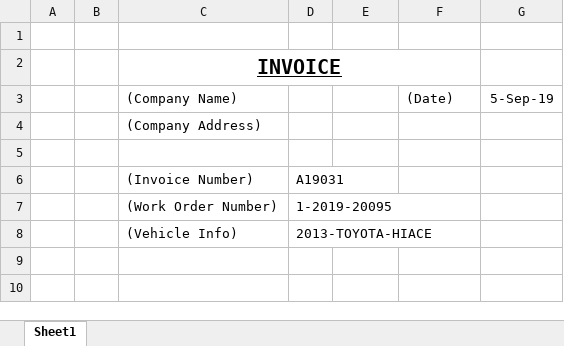
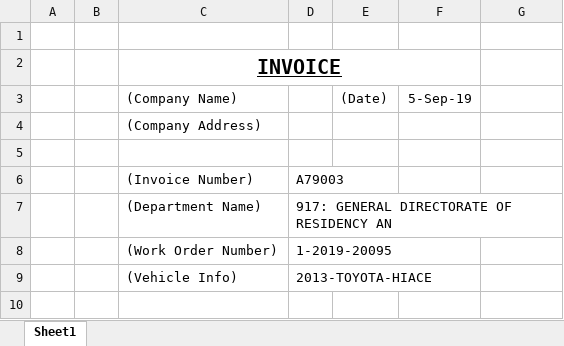
Before and after one commit to Adithya19/Task, an Excel workbook: Output_Data/output_Data_00000031.xlsx, sheet Sheet1, drawn as a sheet; only a part is shown; the shorter side is filled out with more unchanged rows; values as stored, in another font and other column widths than the file's, no borders; removed rows and columns are numbered as before the commit, all else as after; the diff names each change by its address in the sheet, - before the commit and + after, or states it on an @@ line.

```diff
--- a/Output_Data/output_Data_00000031.xlsx (sheet Sheet1)
+++ b/Output_Data/output_Data_00000031.xlsx (sheet Sheet1)
-row 3:  |  | (Company Name) |  |  | (Date) | 5-Sep-19
+row 3:  |  | (Company Name) |  | (Date) | 5-Sep-19
-D6: A19031
+D6: A79003
+row 7:  |  | (Department Name) | 917: GENERAL DIRECTORATE OF RESIDENCY AN
```
Also changed, not shown: Output_Data/output_Data_00000015.xlsx, Output_Data/output_Data_00000015_2.xlsx, 9 other files.
